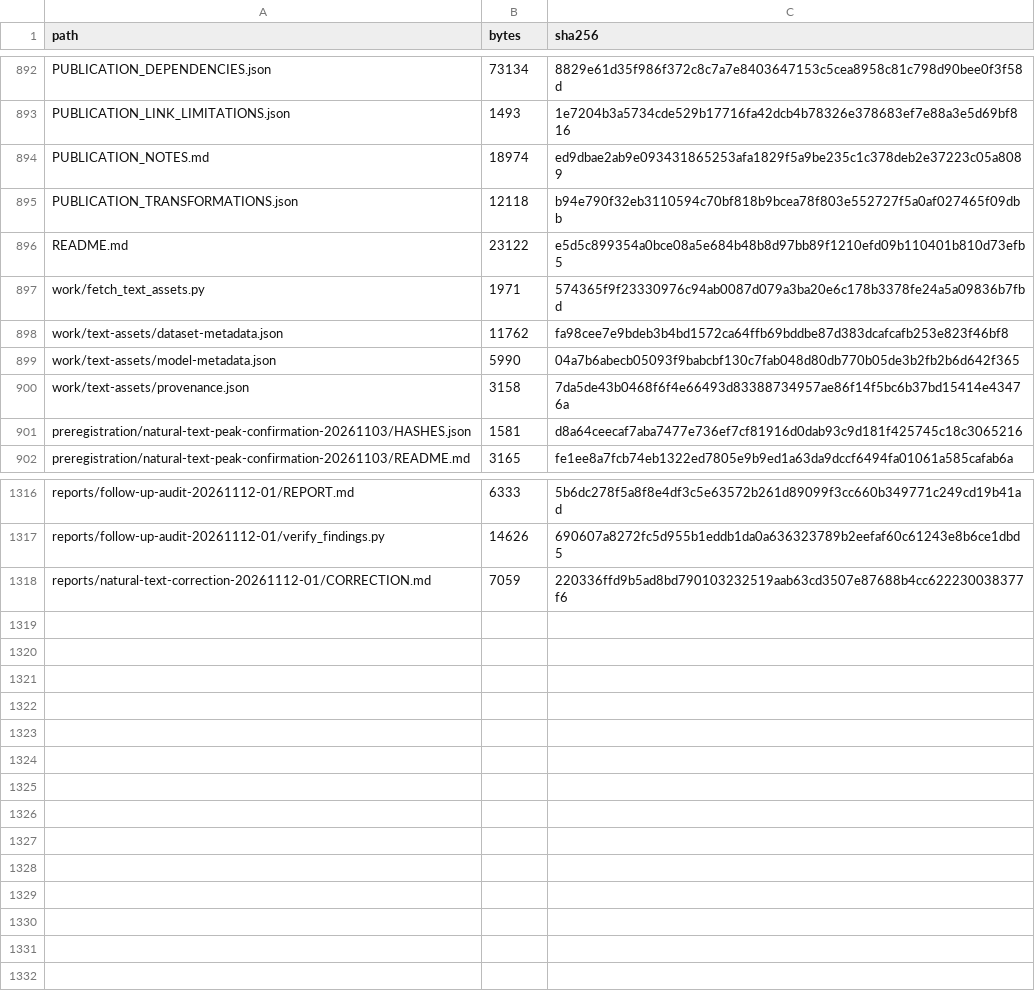
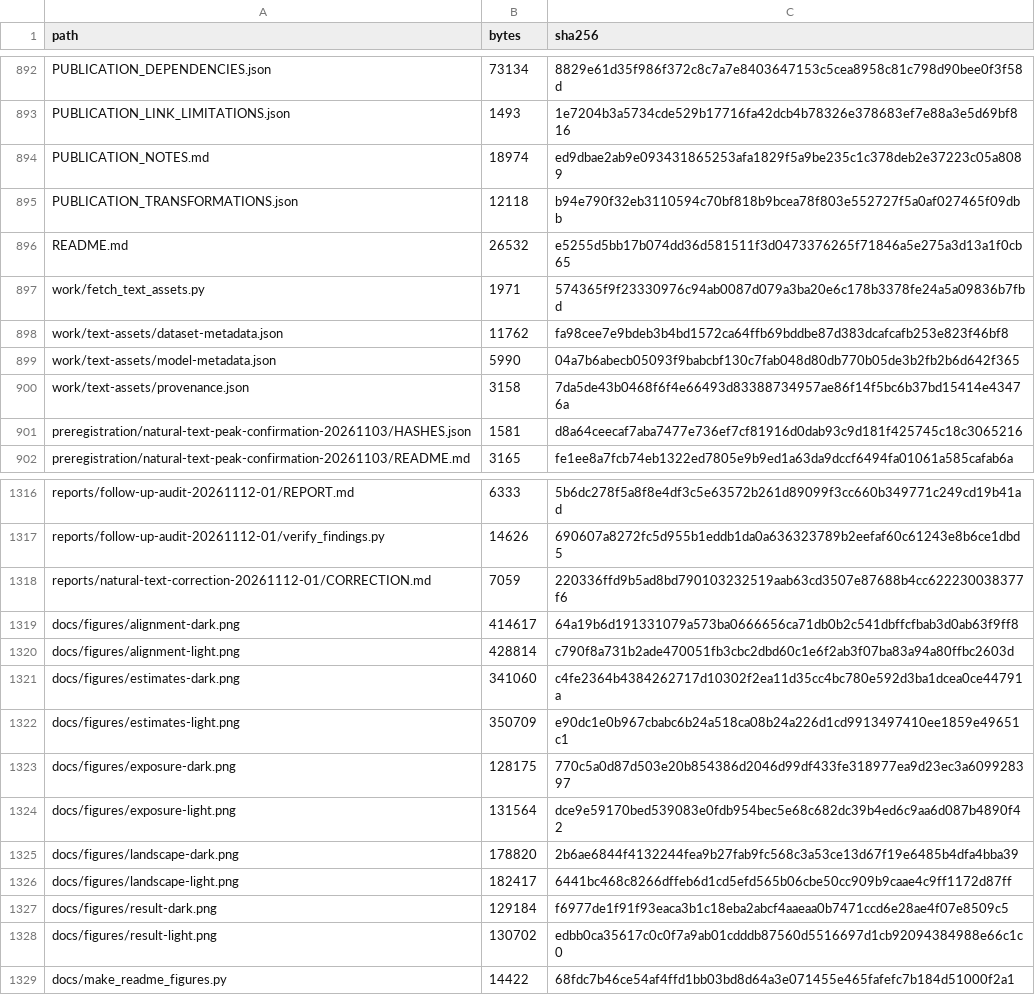
Before and after one commit to rafli-hl/sequence-weighting, a CSV file: PUBLICATION_MANIFEST.csv, drawn as a sheet; only a part is shown, gaps mark what is left out.

```diff
--- a/PUBLICATION_MANIFEST.csv
+++ b/PUBLICATION_MANIFEST.csv
@@ -895,3 +895,3 @@ PUBLICATION_NOTES.md,18974,ed9dbae2ab9e093431865253afa1829f5a9be235c1c378deb2e37
 PUBLICATION_TRANSFORMATIONS.json,12118,b94e790f32eb3110594c70bf818b9bcea78f803e552727f5a0af027465f09dbb
-README.md,23122,e5d5c899354a0bce08a5e684b48b8d97bb89f1210efd09b110401b810d73efb5
+README.md,26532,e5255d5bb17b074dd36d581511f3d0473376265f71846a5e275a3d13a1f0cb65
 work/fetch_text_assets.py,1971,574365f9f23330976c94ab0087d079a3ba20e6c178b3378fe24a5a09836b7fbd
@@ -1318 +1318,12 @@ reports/follow-up-audit-20261112-01/verify_findings.py,14626,690607a8272fc5d955b
 reports/natural-text-correction-20261112-01/CORRECTION.md,7059,220336ffd9b5ad8bd790103232519aab63cd3507e87688b4cc622230038377f6
+docs/figures/alignment-dark.png,414617,64a19b6d191331079a573ba0666656ca71db0b2c541dbffcfbab3d0ab63f9ff8
+docs/figures/alignment-light.png,428814,c790f8a731b2ade470051fb3cbc2dbd60c1e6f2ab3f07ba83a94a80ffbc2603d
+docs/figures/estimates-dark.png,341060,c4fe2364b4384262717d10302f2ea11d35cc4bc780e592d3ba1dcea0ce44791a
+docs/figures/estimates-light.png,350709,e90dc1e0b967cbabc6b24a518ca08b24a226d1cd9913497410ee1859e49651c1
+docs/figures/exposure-dark.png,128175,770c5a0d87d503e20b854386d2046d99df433fe318977ea9d23ec3a609928397
+docs/figures/exposure-light.png,131564,dce9e59170bed539083e0fdb954bec5e68c682dc39b4ed6c9aa6d087b4890f42
+docs/figures/landscape-dark.png,178820,2b6ae6844f4132244fea9b27fab9fc568c3a53ce13d67f19e6485b4dfa4bba39
+docs/figures/landscape-light.png,182417,6441bc468c8266dffeb6d1cd5efd565b06cbe50cc909b9caae4c9ff1172d87ff
+docs/figures/result-dark.png,129184,f6977de1f91f93eaca3b1c18eba2abcf4aaeaa0b7471ccd6e28ae4f07e8509c5
+docs/figures/result-light.png,130702,edbb0ca35617c0c0f7a9ab01cdddb87560d5516697d1cb92094384988e66c1c0
+docs/make_readme_figures.py,14422,68fdc7b46ce54af4ffd1bb03bd8d64a3e071455e465fafefc7b184d51000f2a1
```
Also changed, not shown: 1 other file.
